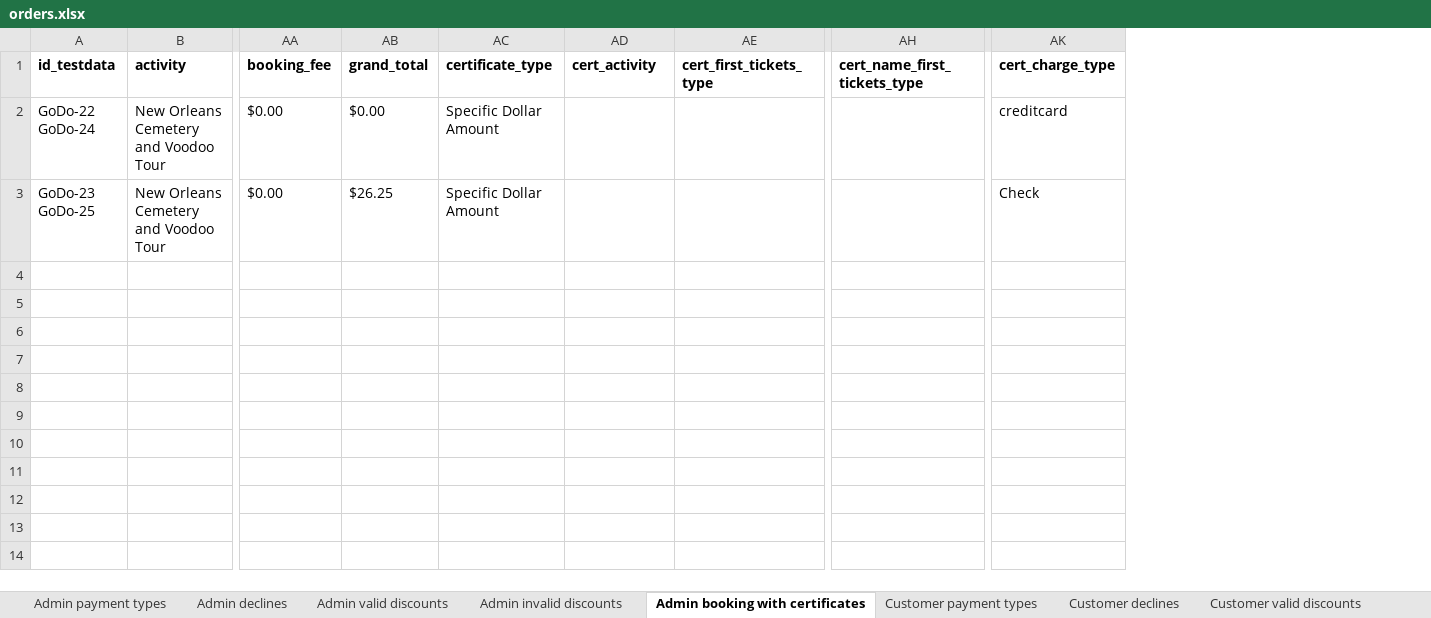
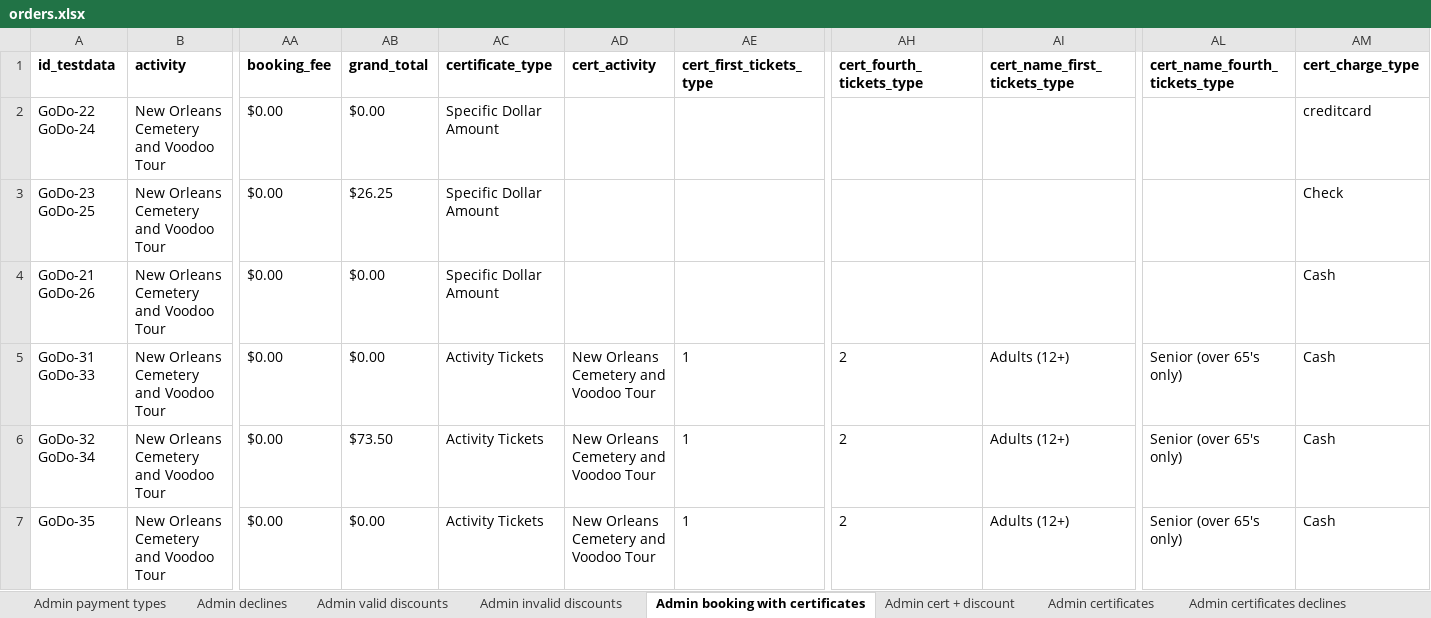
Before and after one commit to 6196511/AutoTests, an Excel workbook: data/orders.xlsx, sheet Admin booking with certificates, drawn as a sheet; only a part is shown, gaps mark what is left out; values as stored, in another font and other column widths than the file's, no borders; rows hold the shown columns only; the diff names each change by its address in the sheet, - before the commit and + after, or states it on an @@ line.

Commit message:
Added tests for booking via admin with promo code and gift certificate.

```diff
--- a/data/orders.xlsx (sheet Admin booking with certificates)
+++ b/data/orders.xlsx (sheet Admin booking with certificates)
+sheet tab: Admin cert + discount
+column AH (cert_fourth_tickets_type), empty
+column AL (cert_name_fourth_tickets_type), empty
+row 4: GoDo-21 GoDo-26 | New Orleans Cemetery and Voodoo Tour | $0.00 | $0.00 | Specific Dollar Amount |  |  |  |  |  | Cash
+row 5: GoDo-31 GoDo-33 | New Orleans Cemetery and Voodoo Tour | $0.00 | $0.00 | Activity Tickets | New Orleans Cemetery and Voodoo Tour | 1 | 2 | Adults (12+) | Senior (over 65's only) | Cash
+row 6: GoDo-32 GoDo-34 | New Orleans Cemetery and Voodoo Tour | $0.00 | $73.50 | Activity Tickets | New Orleans Cemetery and Voodoo Tour | 1 | 2 | Adults (12+) | Senior (over 65's only) | Cash
+row 7: GoDo-35 | New Orleans Cemetery and Voodoo Tour | $0.00 | $0.00 | Activity Tickets | New Orleans Cemetery and Voodoo Tour | 1 | 2 | Adults (12+) | Senior (over 65's only) | Cash
```
Also changed, not shown: other sheet tabs, 2 other files.
